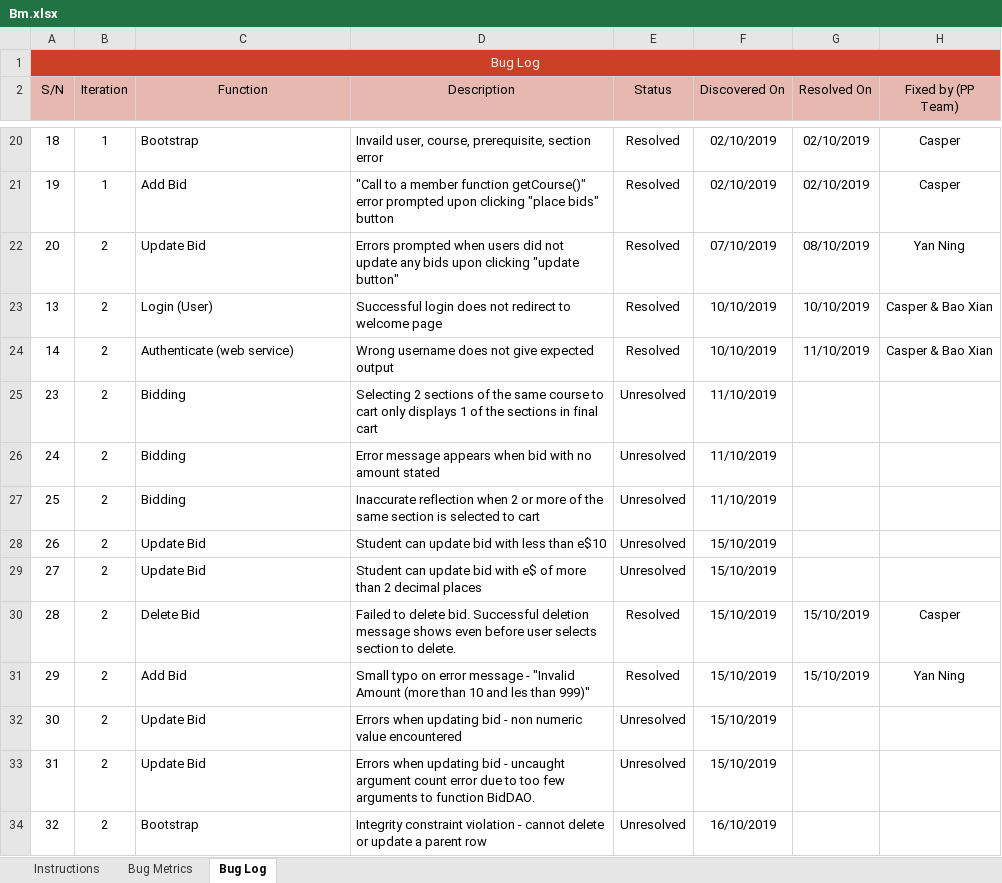
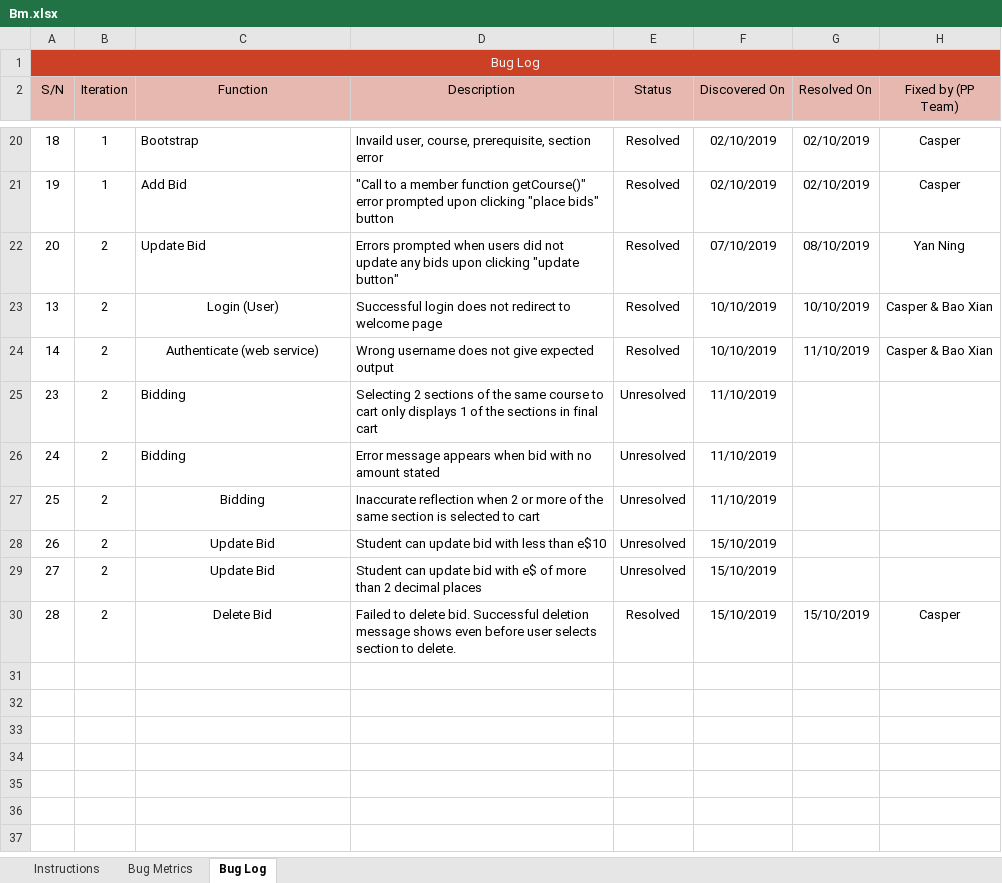
Before and after one commit to xbloh/Online-Course-Bidding-System-, an Excel workbook: metrics/Bm.xlsx, sheet Bug Log, drawn as a sheet; only a part is shown, gaps mark what is left out; values as stored, in another font and other column widths than the file's, no borders; conditional formats not drawn; the diff names each change by its address in the sheet, - before the commit and + after, or states it on an @@ line.

Commit message:
merge error

```diff
--- a/metrics/Bm.xlsx (sheet Bug Log)
+++ b/metrics/Bm.xlsx (sheet Bug Log)
-C23:C24 alignment: left
+C23:C24 alignment: center
-C27:C30 alignment: left
+C27:C30 alignment: center
-row 31: 29 | 2 | Add Bid | Small typo on error message - "Invalid Amount (more than 10 and les than 999)" | Resolved | 15/10/2019 | 15/10/2019 | Yan Ning
-row 32: 30 | 2 | Update Bid | Errors when updating bid - non numeric value encountered | Unresolved | 15/10/2019
-row 33: 31 | 2 | Update Bid | Errors when updating bid - uncaught argument count error due to too few arguments to function BidDAO. | Unresolved | 15/10/2019
-row 34: 32 | 2 | Bootstrap | Integrity constraint violation - cannot delete or update a parent row | Unresolved | 16/10/2019
```
Also changed, not shown: sheet Bug Metrics, 13 other files.
